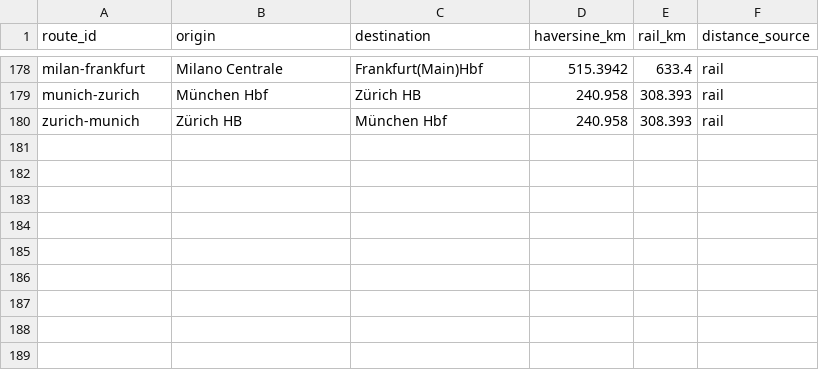
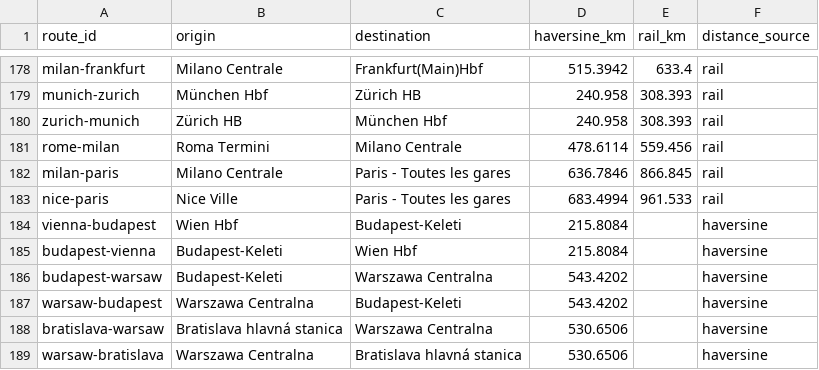
Before and after one commit to Xaver-M/Rail-Data-Hub, a CSV file: config/route_distances.csv, drawn as a sheet; only a part is shown, gaps mark what is left out.

Commit message:
feat(routes): add return directions and Vienna/Budapest/Bratislava–Warsaw routes
- rome-milan (Trenitalia, Italo), milan-paris (Trenitalia), nice-paris (OUIGO FR)
- vienna-budapest, budapest-warsaw, bratislava-warsaw and reverse (RegioJet, CD)
- distances: rail_km copied from forward direction, haversine for new eastern routes

```diff
--- a/config/route_distances.csv
+++ b/config/route_distances.csv
@@ -180 +180,10 @@ munich-zurich,München Hbf,Zürich HB,240.958,308.393,rail
 zurich-munich,Zürich HB,München Hbf,240.958,308.393,rail
+rome-milan,Roma Termini,Milano Centrale,478.6114,559.456,rail
+milan-paris,Milano Centrale,Paris - Toutes les gares,636.7846,866.845,rail
+nice-paris,Nice Ville,Paris - Toutes les gares,683.4994,961.533,rail
+vienna-budapest,Wien Hbf,Budapest-Keleti,215.8084,,haversine
+budapest-vienna,Budapest-Keleti,Wien Hbf,215.8084,,haversine
+budapest-warsaw,Budapest-Keleti,Warszawa Centralna,543.4202,,haversine
+warsaw-budapest,Warszawa Centralna,Budapest-Keleti,543.4202,,haversine
+bratislava-warsaw,Bratislava hlavná stanica,Warszawa Centralna,530.6506,,haversine
+warsaw-bratislava,Warszawa Centralna,Bratislava hlavná stanica,530.6506,,haversine
```
Also changed, not shown: 1 other file.
